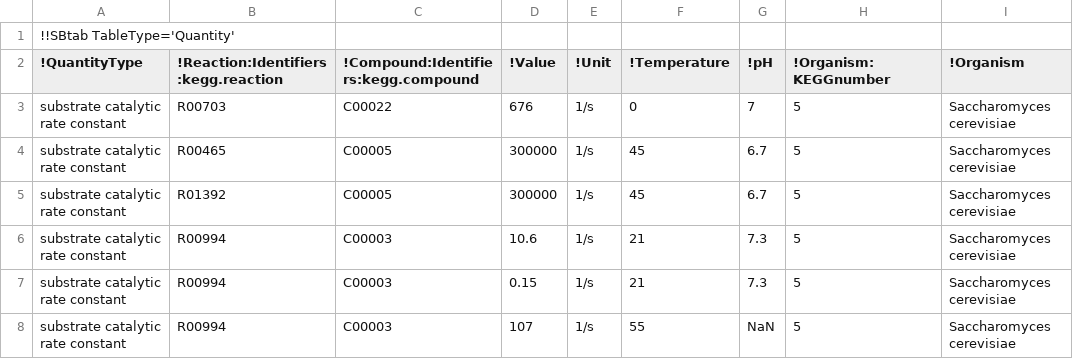
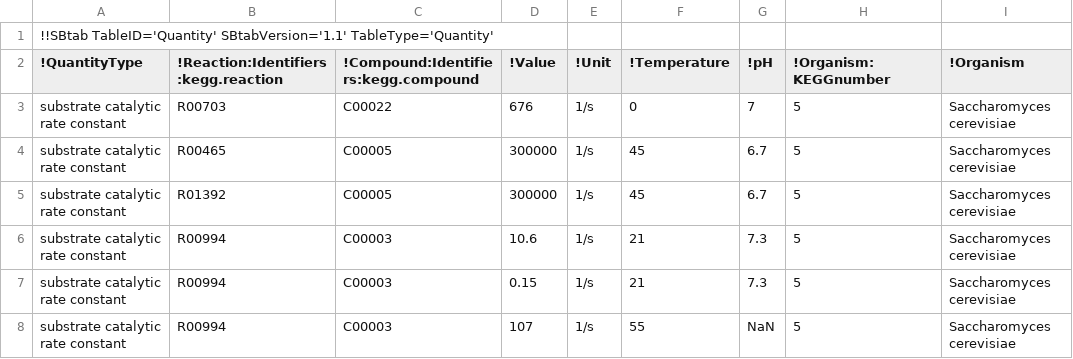
Before and after one commit to liebermeister/stm, a TSV file: resources/data/data-kinetic/kinetic_constants_brenda_sce.tsv, drawn as a sheet; only a part is shown.

```diff
--- a/resources/data/data-kinetic/kinetic_constants_brenda_sce.tsv
+++ b/resources/data/data-kinetic/kinetic_constants_brenda_sce.tsv
@@ -1,2 +1,2 @@
-!!SBtab TableType='Quantity'								
+!!SBtab TableID='Quantity' SBtabVersion='1.1' TableType='Quantity'								
 !QuantityType	!Reaction:Identifiers:kegg.reaction	!Compound:Identifiers:kegg.compound	!Value	!Unit	!Temperature	!pH	!Organism:KEGGnumber	!Organism
```
Also changed, not shown: resources/data/data-kinetic/kinetic_constants_brenda_bsu.tsv, resources/data/data-kinetic/kinetic_constants_brenda_eco.tsv, 23 other files.
